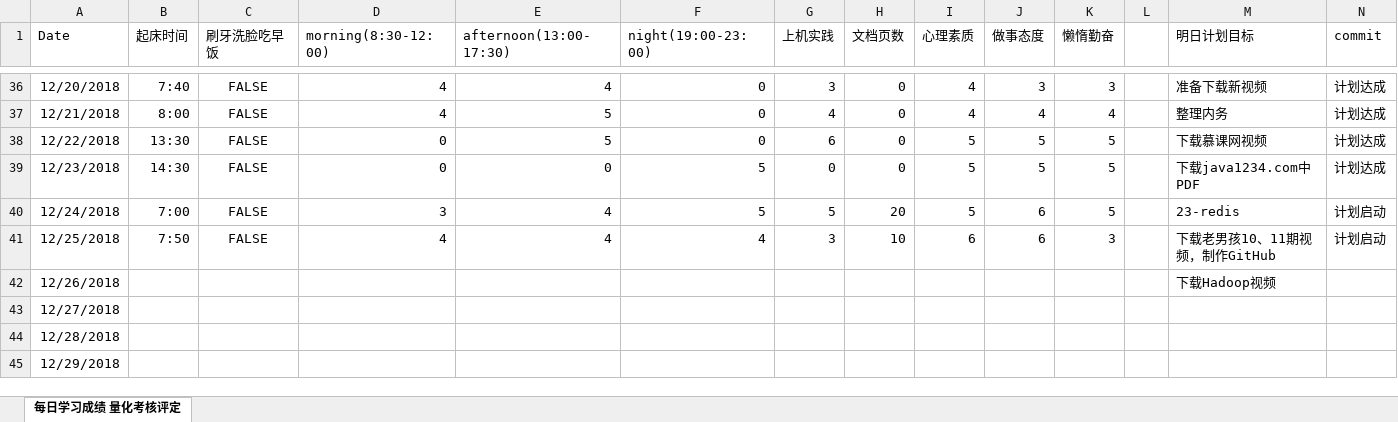
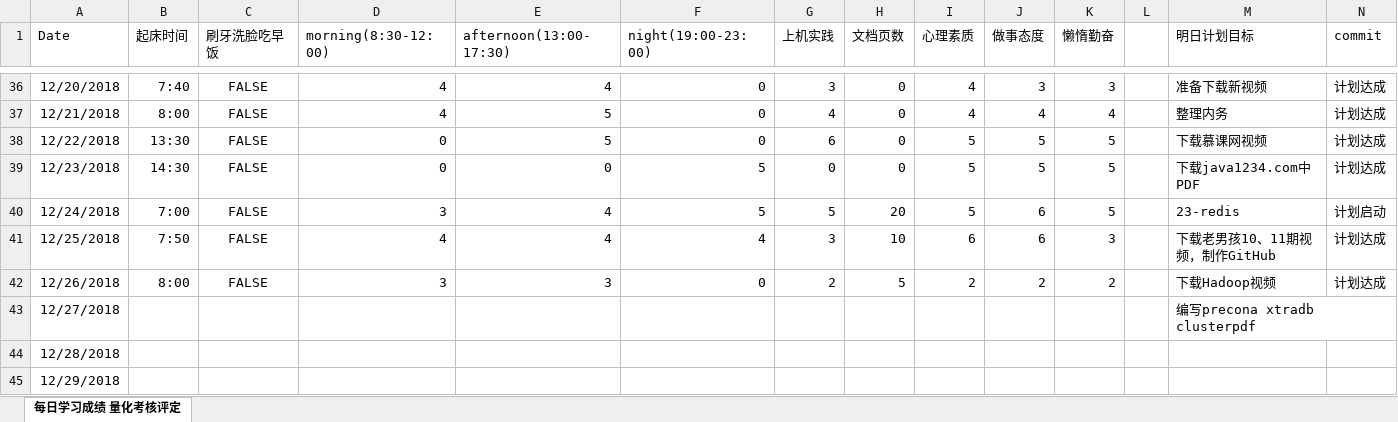
Before and after one commit to nbnbnborg/some_luckey, an Excel workbook: 做人做事奋斗成长经验/每日学习成绩 量化考核评定.xlsx, sheet 每日学习成绩 量化考核评定, drawn as a sheet; only a part is shown, gaps mark what is left out; values as stored, in another font and other column widths than the file's, no borders; the diff names each change by its address in the sheet, - before the commit and + after, or states it on an @@ line.

```diff
--- a/做人做事奋斗成长经验/每日学习成绩 量化考核评定.xlsx (sheet 每日学习成绩 量化考核评定)
+++ b/做人做事奋斗成长经验/每日学习成绩 量化考核评定.xlsx (sheet 每日学习成绩 量化考核评定)
-N41 (commit): 计划启动
+N41 (commit): 计划达成
-B42 (起床时间): (empty)
+B42 (起床时间): 8:00
-C42 (刷牙洗脸吃早饭): (empty)
+C42 (刷牙洗脸吃早饭): FALSE
-D42 (morning(8:30-12:00)): (empty)
+D42 (morning(8:30-12:00)): 3
-E42 (afternoon(13:00-17:30)): (empty)
+E42 (afternoon(13:00-17:30)): 3
-F42 (night(19:00-23:00)): (empty)
+F42 (night(19:00-23:00)): 0
-G42 (上机实践): (empty)
+G42 (上机实践): 2
-H42 (文档页数): (empty)
+H42 (文档页数): 5
-I42 (心理素质): (empty)
+I42 (心理素质): 2
-J42 (做事态度): (empty)
+J42 (做事态度): 2
-K42 (懒惰勤奋): (empty)
+K42 (懒惰勤奋): 2
-N42 (commit): (empty)
+N42 (commit): 计划达成
-M43 (明日计划目标): (empty)
+M43 (明日计划目标): 编写precona xtradb clusterpdf
```
Also changed, not shown: 1 other file.
